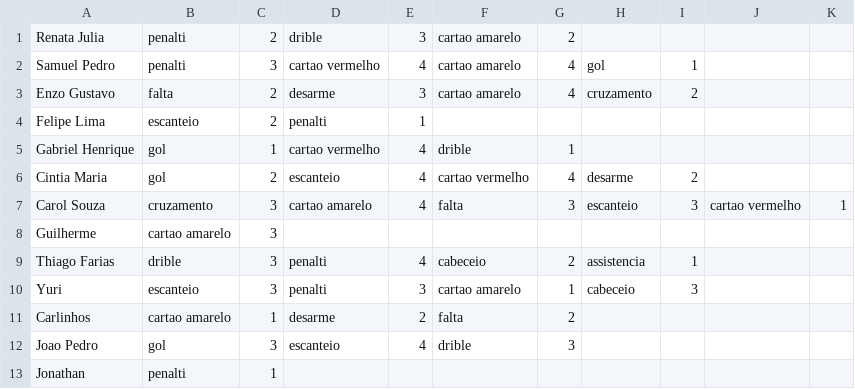
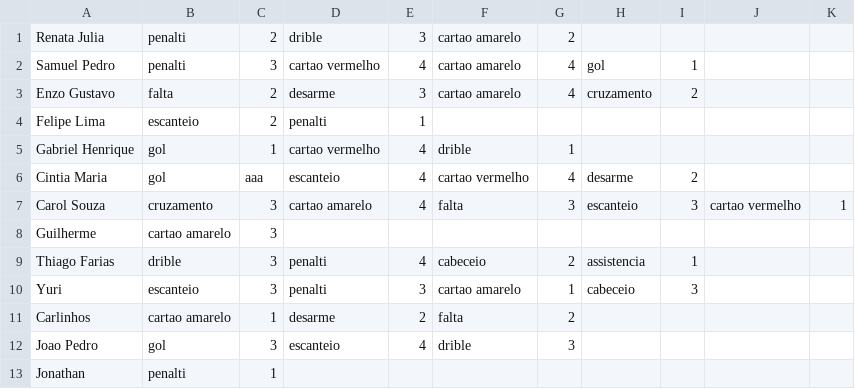
Before and after one commit to Davi-Guindani/ProgArqTrab, a CSV file: 31102022.csv, drawn as a sheet.

```diff
--- a/31102022.csv
+++ b/31102022.csv
@@ -5,3 +5,3 @@ Felipe Lima,escanteio,2,penalti,1,,,,,,
 Gabriel Henrique,gol,1,cartao vermelho,4,drible,1,,,,
-Cintia Maria,gol,2,escanteio,4,cartao vermelho,4,desarme,2,,
+Cintia Maria,gol,aaa,escanteio,4,cartao vermelho,4,desarme,2,,
 Carol Souza,cruzamento,3,cartao amarelo,4,falta,3,escanteio,3,cartao vermelho,1
```
Also changed, not shown: 4 other files.
